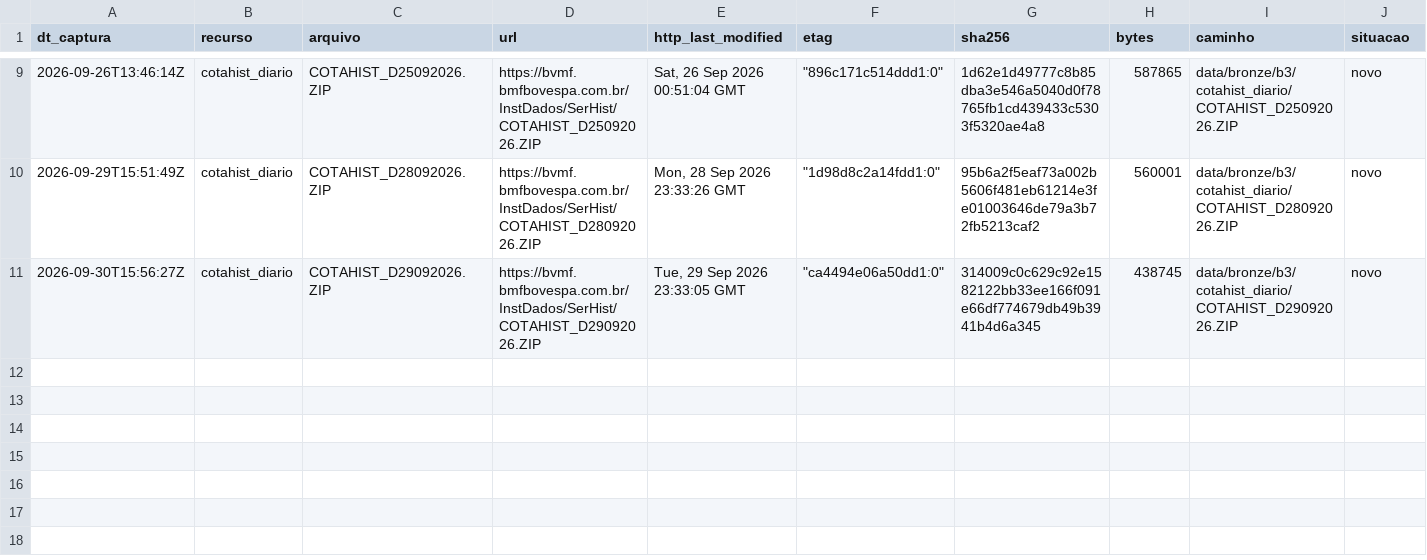
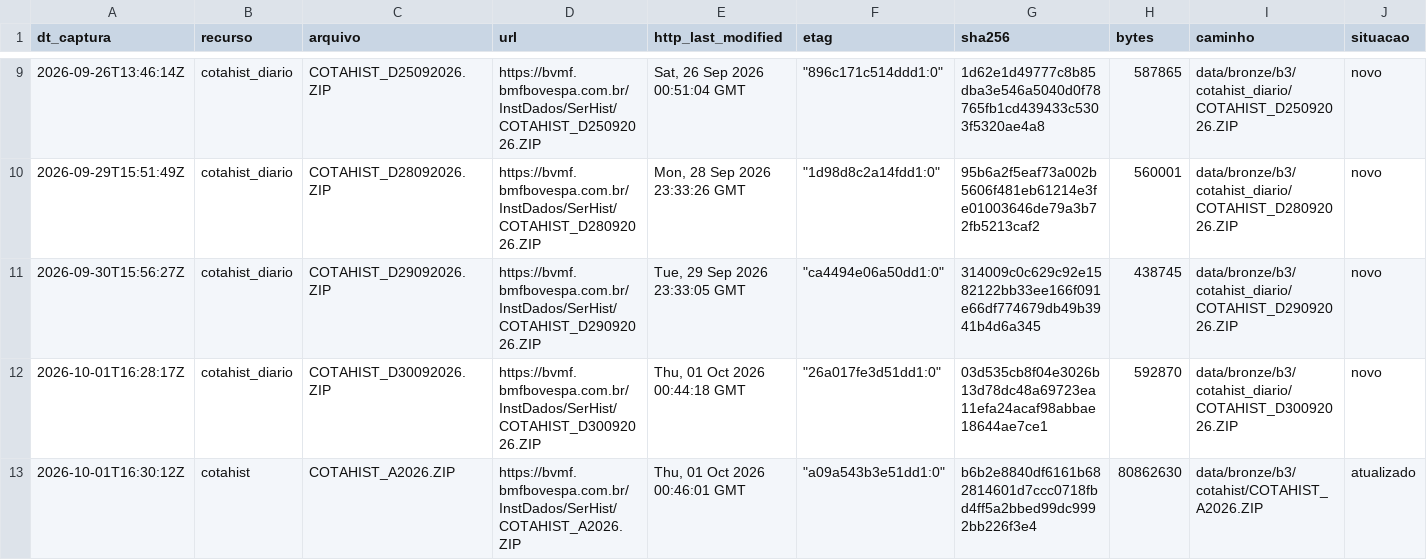
Before and after one commit to OsvaldoSantana/meol, a CSV file: docs/acervo/b3/capturas.csv, drawn as a sheet; only a part is shown, gaps mark what is left out; rows hold the shown columns only; the diff names each change by its address in the sheet, - before the commit and + after, or states it on an @@ line.

```diff
--- a/docs/acervo/b3/capturas.csv
+++ b/docs/acervo/b3/capturas.csv
+row 12: 2026-10-01T16:28:17Z | cotahist_diario | COTAHIST_D30092026.ZIP | https://bvmf.bmfbovespa.com.br/InstDados/SerHist/COTAHIST_D30092026.ZIP | Thu, 01 Oct 2026 00:44:18 GMT | "26a017fe3d51dd1:0" | 03d535cb8f04e3026b13d78dc48a69723ea11efa24acaf98abbae18644ae7ce1 | 592870 | data/bronze/b3/cotahist_diario/COTAHIST_D30092026.ZIP | novo
+row 13: 2026-10-01T16:30:12Z | cotahist | COTAHIST_A2026.ZIP | https://bvmf.bmfbovespa.com.br/InstDados/SerHist/COTAHIST_A2026.ZIP | Thu, 01 Oct 2026 00:46:01 GMT | "a09a543b3e51dd1:0" | b6b2e8840df6161b682814601d7ccc0718fbd4ff5a2bbed99dc9992bb226f3e4 | 80862630 | data/bronze/b3/cotahist/COTAHIST_A2026.ZIP | atualizado
```
Also changed, not shown: docs/acervo/cvm/capturas.csv, 1 other file.
